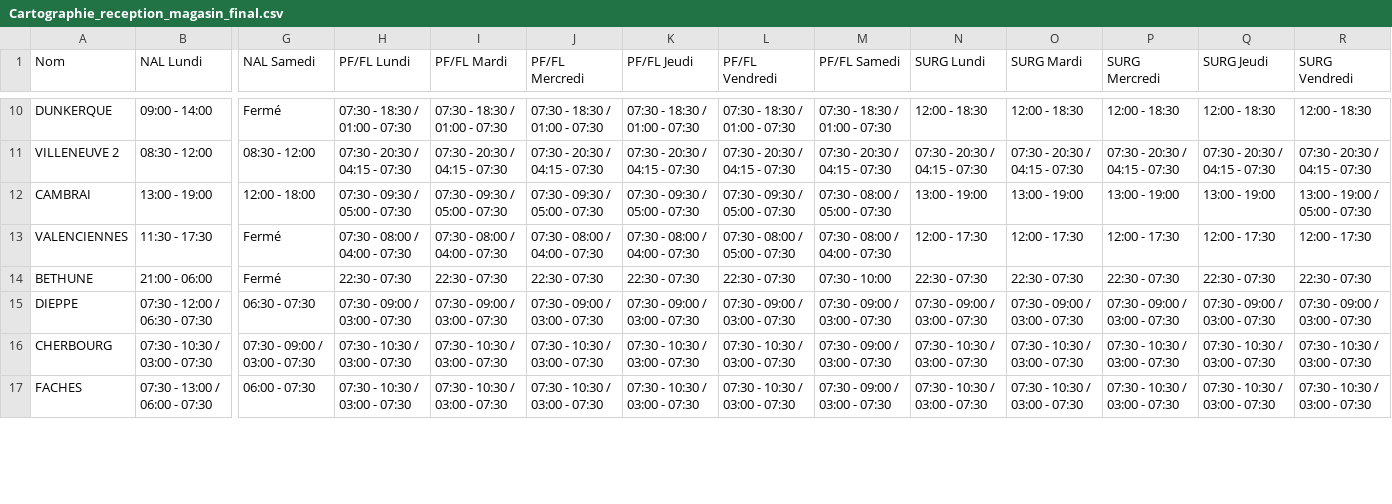
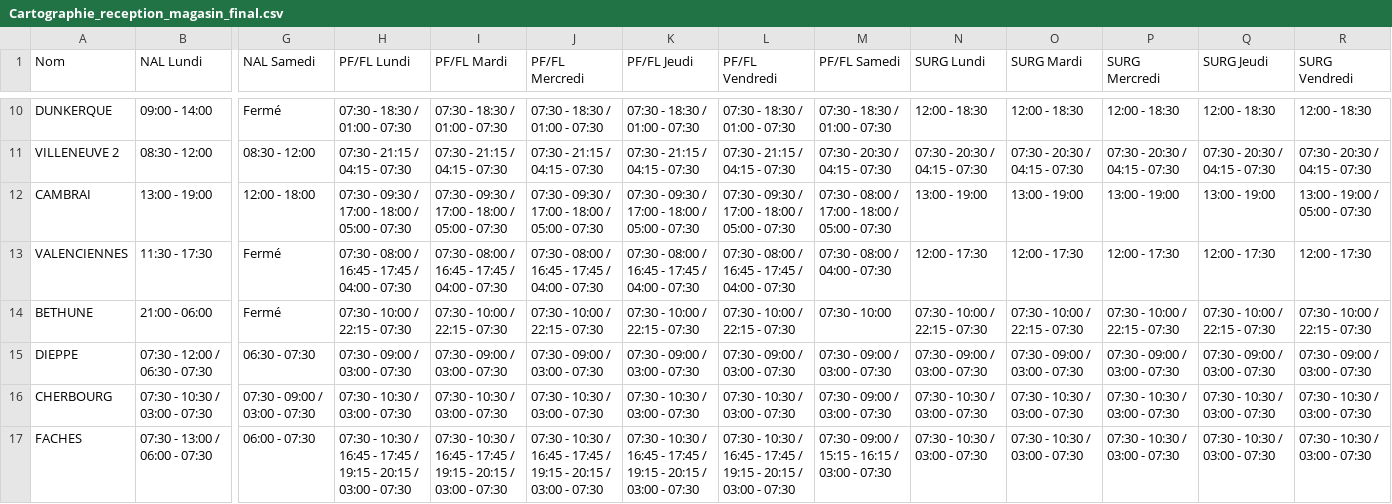
Before and after one commit to aribert-ux/Output, a CSV file: entrants_final/Cartographie_reception_magasin_final.csv, drawn as a sheet; only a part is shown, gaps mark what is left out; the diff covers the shown part only; the diff names each change by its address in the sheet, - before the commit and + after, or states it on an @@ line.

```diff
--- a/entrants_final/Cartographie_reception_magasin_final.csv
+++ b/entrants_final/Cartographie_reception_magasin_final.csv
-H11 (PF/FL Lundi): 07:30 - 20:30 / 04:15 - 07:30
+H11 (PF/FL Lundi): 07:30 - 21:15 / 04:15 - 07:30
-I11 (PF/FL Mardi): 07:30 - 20:30 / 04:15 - 07:30
+I11 (PF/FL Mardi): 07:30 - 21:15 / 04:15 - 07:30
-J11 (PF/FL Mercredi): 07:30 - 20:30 / 04:15 - 07:30
+J11 (PF/FL Mercredi): 07:30 - 21:15 / 04:15 - 07:30
-K11 (PF/FL Jeudi): 07:30 - 20:30 / 04:15 - 07:30
+K11 (PF/FL Jeudi): 07:30 - 21:15 / 04:15 - 07:30
-L11 (PF/FL Vendredi): 07:30 - 20:30 / 04:15 - 07:30
+L11 (PF/FL Vendredi): 07:30 - 21:15 / 04:15 - 07:30
-H12 (PF/FL Lundi): 07:30 - 09:30 / 05:00 - 07:30
+H12 (PF/FL Lundi): 07:30 - 09:30 / 17:00 - 18:00 / 05:00 - 07:30
-I12 (PF/FL Mardi): 07:30 - 09:30 / 05:00 - 07:30
+I12 (PF/FL Mardi): 07:30 - 09:30 / 17:00 - 18:00 / 05:00 - 07:30
-J12 (PF/FL Mercredi): 07:30 - 09:30 / 05:00 - 07:30
+J12 (PF/FL Mercredi): 07:30 - 09:30 / 17:00 - 18:00 / 05:00 - 07:30
-K12 (PF/FL Jeudi): 07:30 - 09:30 / 05:00 - 07:30
+K12 (PF/FL Jeudi): 07:30 - 09:30 / 17:00 - 18:00 / 05:00 - 07:30
-L12 (PF/FL Vendredi): 07:30 - 09:30 / 05:00 - 07:30
+L12 (PF/FL Vendredi): 07:30 - 09:30 / 17:00 - 18:00 / 05:00 - 07:30
-M12 (PF/FL Samedi): 07:30 - 08:00 / 05:00 - 07:30
+M12 (PF/FL Samedi): 07:30 - 08:00 / 17:00 - 18:00 / 05:00 - 07:30
-H13 (PF/FL Lundi): 07:30 - 08:00 / 04:00 - 07:30
+H13 (PF/FL Lundi): 07:30 - 08:00 / 16:45 - 17:45 / 04:00 - 07:30
-I13 (PF/FL Mardi): 07:30 - 08:00 / 04:00 - 07:30
+I13 (PF/FL Mardi): 07:30 - 08:00 / 16:45 - 17:45 / 04:00 - 07:30
-J13 (PF/FL Mercredi): 07:30 - 08:00 / 04:00 - 07:30
+J13 (PF/FL Mercredi): 07:30 - 08:00 / 16:45 - 17:45 / 04:00 - 07:30
-K13 (PF/FL Jeudi): 07:30 - 08:00 / 04:00 - 07:30
+K13 (PF/FL Jeudi): 07:30 - 08:00 / 16:45 - 17:45 / 04:00 - 07:30
-L13 (PF/FL Vendredi): 07:30 - 08:00 / 05:00 - 07:30
+L13 (PF/FL Vendredi): 07:30 - 08:00 / 16:45 - 17:45 / 04:00 - 07:30
-H14 (PF/FL Lundi): 22:30 - 07:30
+H14 (PF/FL Lundi): 07:30 - 10:00 / 22:15 - 07:30
-I14 (PF/FL Mardi): 22:30 - 07:30
+I14 (PF/FL Mardi): 07:30 - 10:00 / 22:15 - 07:30
-J14 (PF/FL Mercredi): 22:30 - 07:30
+J14 (PF/FL Mercredi): 07:30 - 10:00 / 22:15 - 07:30
-K14 (PF/FL Jeudi): 22:30 - 07:30
+K14 (PF/FL Jeudi): 07:30 - 10:00 / 22:15 - 07:30
-L14 (PF/FL Vendredi): 22:30 - 07:30
+L14 (PF/FL Vendredi): 07:30 - 10:00 / 22:15 - 07:30
-N14 (SURG Lundi): 22:30 - 07:30
+N14 (SURG Lundi): 07:30 - 10:00 / 22:15 - 07:30
-O14 (SURG Mardi): 22:30 - 07:30
+O14 (SURG Mardi): 07:30 - 10:00 / 22:15 - 07:30
-P14 (SURG Mercredi): 22:30 - 07:30
+P14 (SURG Mercredi): 07:30 - 10:00 / 22:15 - 07:30
-Q14 (SURG Jeudi): 22:30 - 07:30
+Q14 (SURG Jeudi): 07:30 - 10:00 / 22:15 - 07:30
-R14 (SURG Vendredi): 22:30 - 07:30
+R14 (SURG Vendredi): 07:30 - 10:00 / 22:15 - 07:30
-H17 (PF/FL Lundi): 07:30 - 10:30 / 03:00 - 07:30
+H17 (PF/FL Lundi): 07:30 - 10:30 / 16:45 - 17:45 / 19:15 - 20:15 / 03:00 - 07:30
-I17 (PF/FL Mardi): 07:30 - 10:30 / 03:00 - 07:30
+I17 (PF/FL Mardi): 07:30 - 10:30 / 16:45 - 17:45 / 19:15 - 20:15 / 03:00 - 07:30
-J17 (PF/FL Mercredi): 07:30 - 10:30 / 03:00 - 07:30
+J17 (PF/FL Mercredi): 07:30 - 10:30 / 16:45 - 17:45 / 19:15 - 20:15 / 03:00 - 07:30
-K17 (PF/FL Jeudi): 07:30 - 10:30 / 03:00 - 07:30
+K17 (PF/FL Jeudi): 07:30 - 10:30 / 16:45 - 17:45 / 19:15 - 20:15 / 03:00 - 07:30
-L17 (PF/FL Vendredi): 07:30 - 10:30 / 03:00 - 07:30
+L17 (PF/FL Vendredi): 07:30 - 10:30 / 16:45 - 17:45 / 19:15 - 20:15 / 03:00 - 07:30
-M17 (PF/FL Samedi): 07:30 - 09:00 / 03:00 - 07:30
+M17 (PF/FL Samedi): 07:30 - 09:00 / 15:15 - 16:15 / 03:00 - 07:30
```
Also changed, not shown: 48 edited cells elsewhere in this file, 2 other files.
